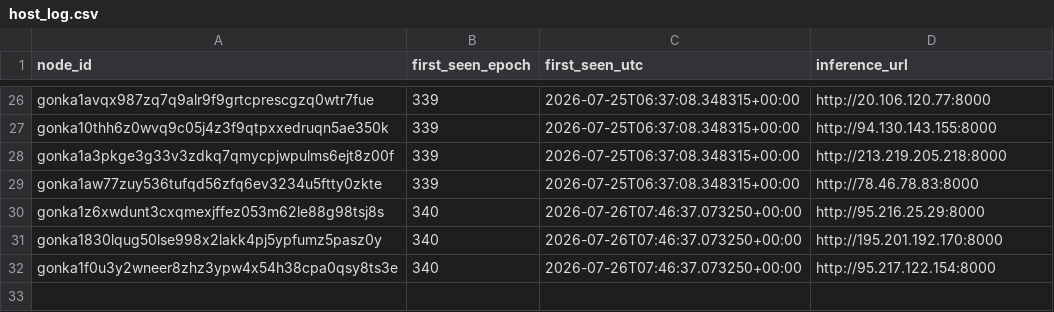
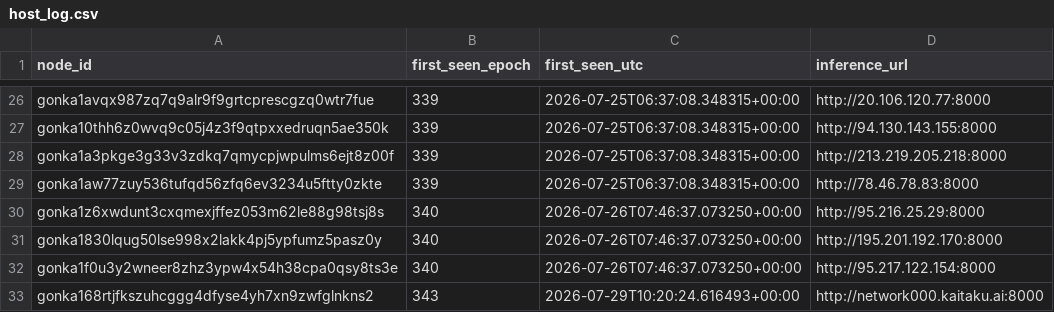
Before and after one commit to dmitriikokh-svg/gonka-host-bot, a CSV file: state/host_log.csv, drawn as a sheet; only a part is shown, gaps mark what is left out.

Commit message:
Update hosts state [skip ci]

```diff
--- a/state/host_log.csv
+++ b/state/host_log.csv
@@ -32 +32,2 @@ gonka1830lqug50lse998x2lakk4pj5ypfumz5pasz0y,340,2026-07-26T07:46:37.073250+00:0
 gonka1f0u3y2wneer8zhz3ypw4x54h38cpa0qsy8ts3e,340,2026-07-26T07:46:37.073250+00:00,http://95.217.122.154:8000
+gonka168rtjfkszuhcggg4dfyse4yh7xn9zwfglnkns2,343,2026-07-29T10:20:24.616493+00:00,http://network000.kaitaku.ai:8000
```
Also changed, not shown: 1 other file.
